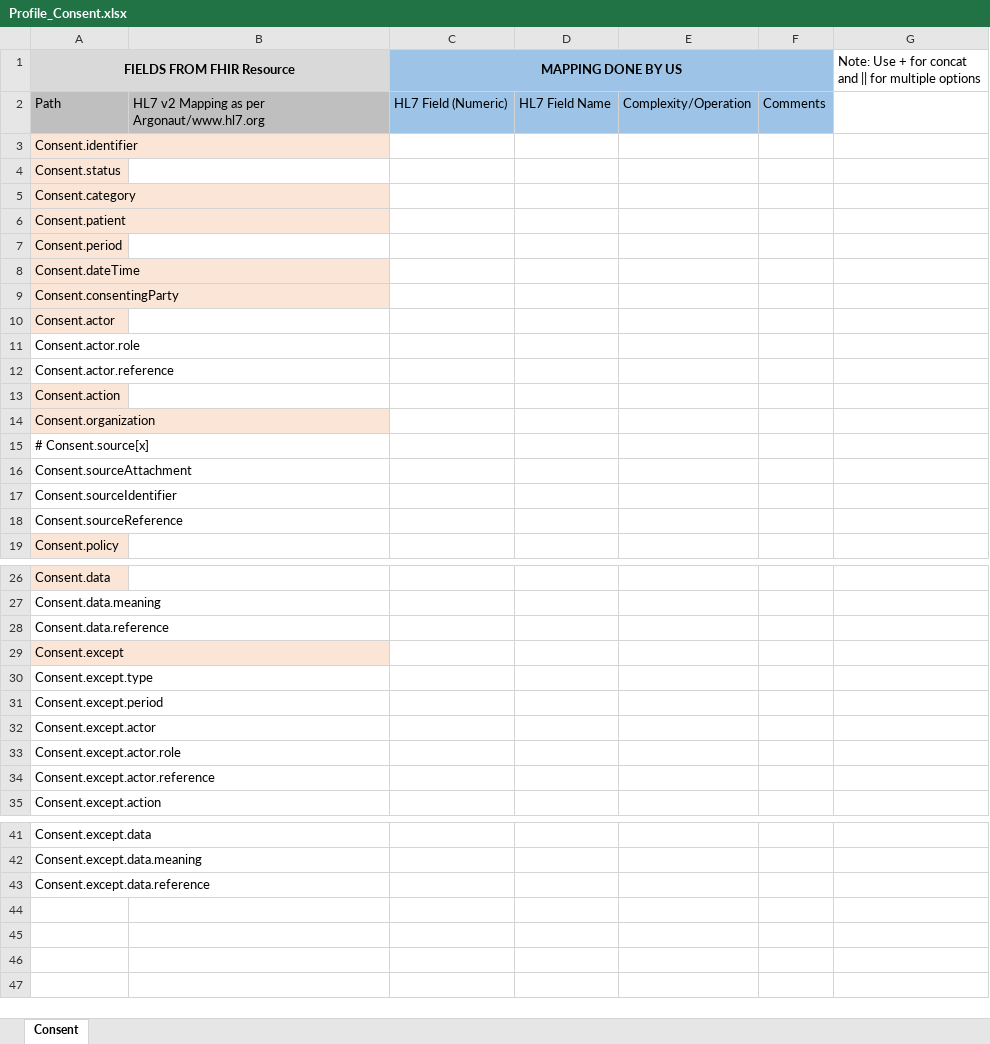
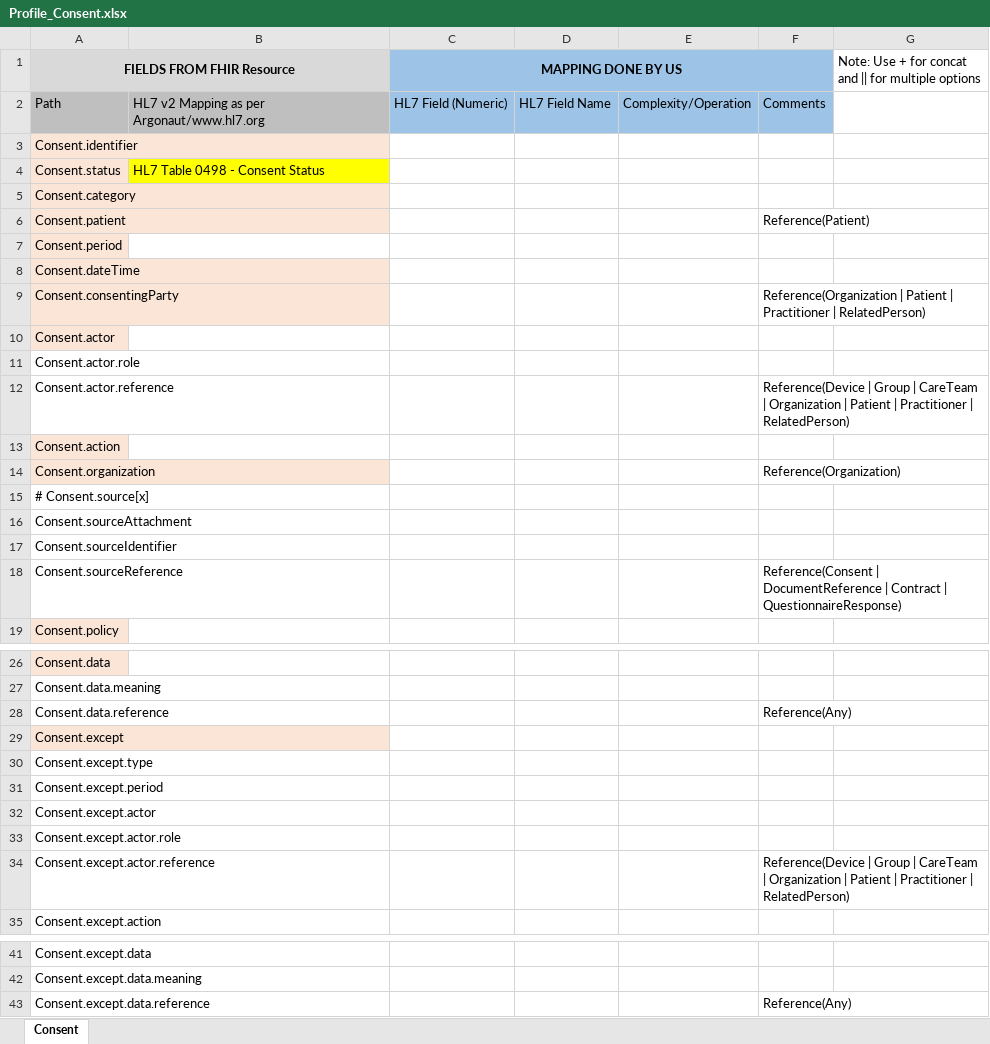
Before and after one commit to Project75/documents, an Excel workbook: Profile_Consent.xlsx, sheet Consent, drawn as a sheet; only a part is shown, gaps mark what is left out; values as stored, in another font and other column widths than the file's, no borders; the diff names each change by its address in the sheet, - before the commit and + after, or states it on an @@ line.

Commit message:
Add files via upload

```diff
--- a/Profile_Consent.xlsx (sheet Consent)
+++ b/Profile_Consent.xlsx (sheet Consent)
-B4: (empty)
+B4: HL7 Table 0498 - Consent Status
-B4 fill: none
+B4 fill: #FFFF00
-F6: (empty)
+F6: Reference(Patient)
-F9: (empty)
+F9: Reference(Organization | Patient | Practitioner | RelatedPerson)
-F12: (empty)
+F12: Reference(Device | Group | CareTeam | Organization | Patient | Practitioner | RelatedPerson)
-F14: (empty)
+F14: Reference(Organization)
-F18: (empty)
+F18: Reference(Consent | DocumentReference | Contract | QuestionnaireResponse)
-F28: (empty)
+F28: Reference(Any)
-F34: (empty)
+F34: Reference(Device | Group | CareTeam | Organization | Patient | Practitioner | RelatedPerson)
-F43: (empty)
+F43: Reference(Any)
```
